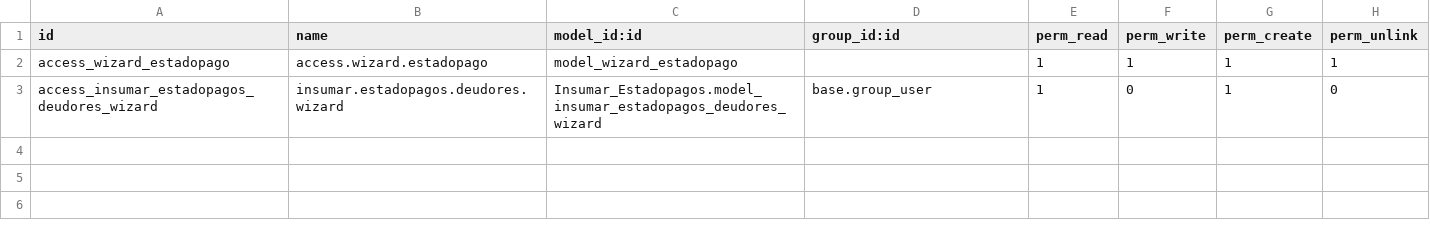
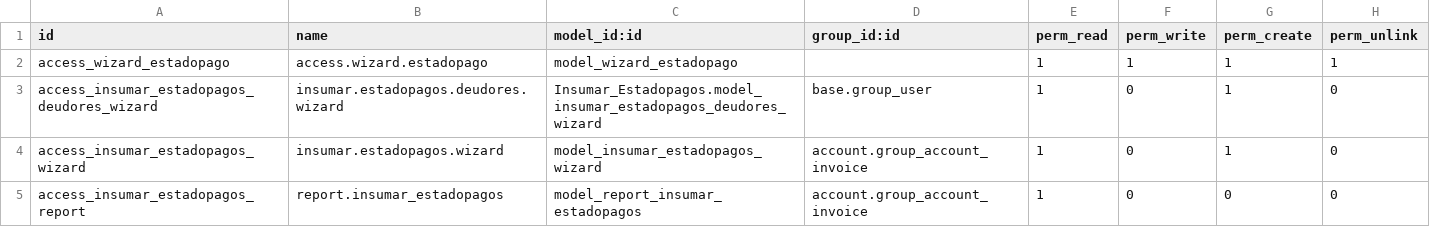
Before and after one commit to mgah77/Insumar_Estadopagos, a CSV file: security/ir.model.access.csv, drawn as a sheet.

Commit message:
Update ir.model.access.csv

```diff
--- a/security/ir.model.access.csv
+++ b/security/ir.model.access.csv
@@ -3 +3,3 @@ access_wizard_estadopago,access.wizard.estadopago,model_wizard_estadopago,,1,1,1
 access_insumar_estadopagos_deudores_wizard,insumar.estadopagos.deudores.wizard,Insumar_Estadopagos.model_insumar_estadopagos_deudores_wizard,base.group_user,1,0,1,0
+access_insumar_estadopagos_wizard,insumar.estadopagos.wizard,model_insumar_estadopagos_wizard,account.group_account_invoice,1,0,1,0
+access_insumar_estadopagos_report,report.insumar_estadopagos,model_report_insumar_estadopagos,account.group_account_invoice,1,0,0,0
```
